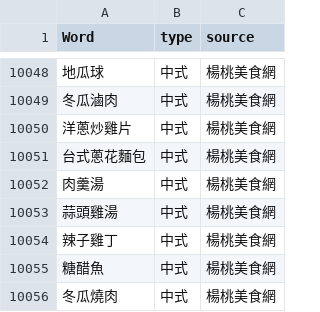
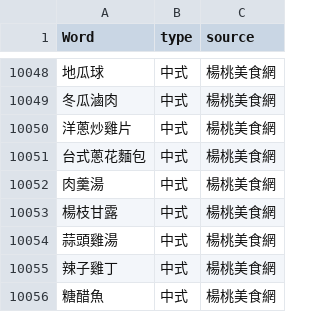
Before and after one commit to Nana2929/ckip_absa, a CSV file: src/lexicons/aspect_lexicon-2.0.csv, drawn as a sheet; only a part is shown, gaps mark what is left out; the shorter side is filled out with more unchanged rows; the diff names each change by its address in the sheet, - before the commit and + after, or states it on an @@ line.

Commit message:
Update aspect_lexicon-2.0.csv

```diff
--- a/src/lexicons/aspect_lexicon-2.0.csv
+++ b/src/lexicons/aspect_lexicon-2.0.csv
+row 10053: 楊枝甘露 | 中式 | 楊桃美食網
```
